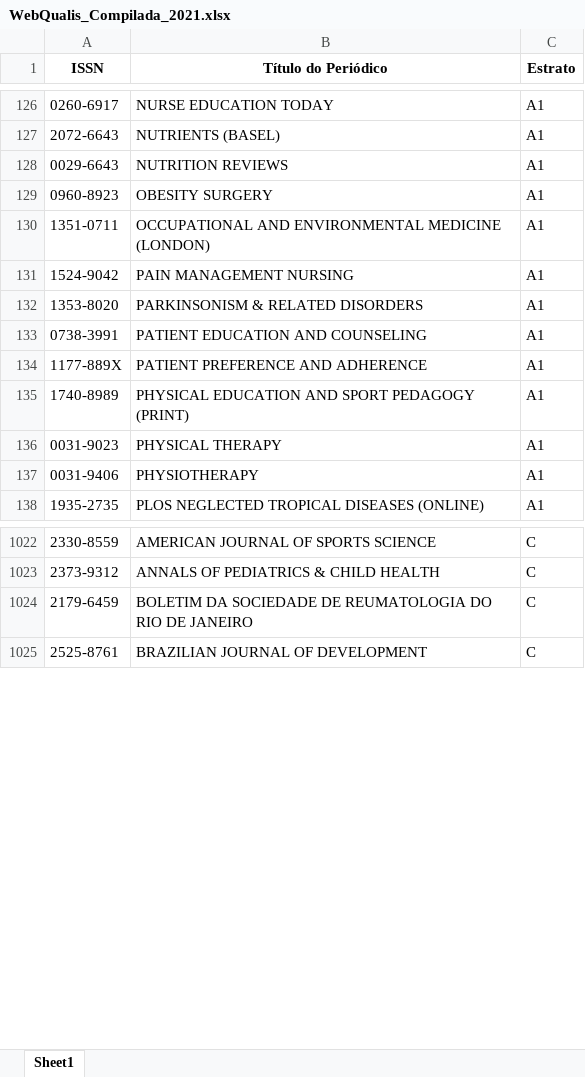
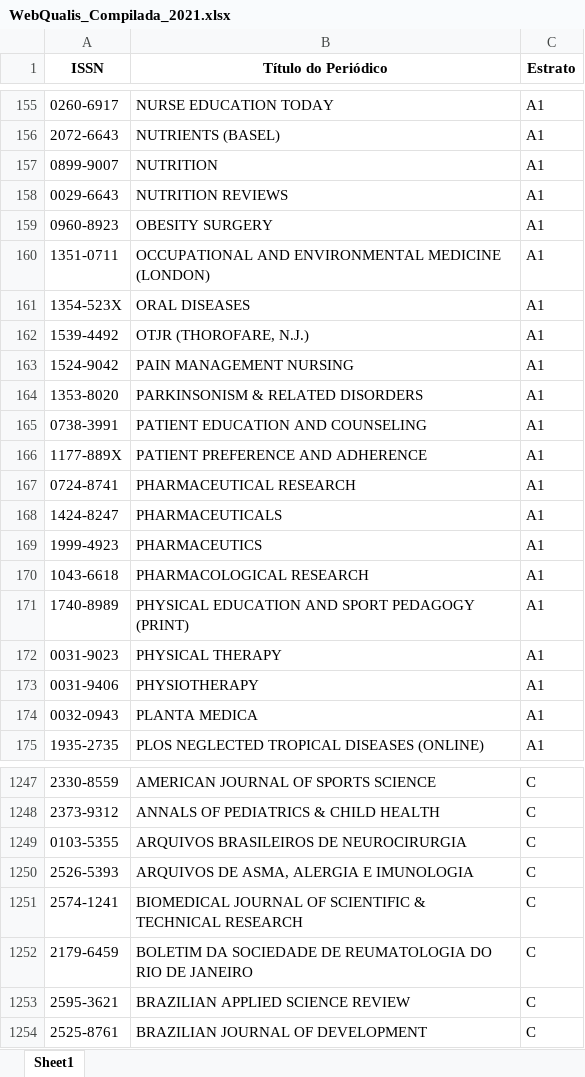
Before and after one commit to FerreiraAS/Ciencia-com-R-Consultoria, an Excel workbook: Metrics/Qualis/WebQualis_Compilada_2021.xlsx, sheet Sheet1, drawn as a sheet; only a part is shown, gaps mark what is left out; values as stored, in another font and other column widths than the file's, no borders; the diff covers the shown part only; the diff names each change by its address in the sheet, - before the commit and + after, or states it on an @@ line.

```diff
--- a/Metrics/Qualis/WebQualis_Compilada_2021.xlsx (sheet Sheet1)
+++ b/Metrics/Qualis/WebQualis_Compilada_2021.xlsx (sheet Sheet1)
+row 157: 0899-9007 | NUTRITION | A1
+row 161: 1354-523X | ORAL DISEASES | A1
+row 162: 1539-4492 | OTJR (THOROFARE, N.J.) | A1
+row 167: 0724-8741 | PHARMACEUTICAL RESEARCH | A1
+row 168: 1424-8247 | PHARMACEUTICALS | A1
+row 169: 1999-4923 | PHARMACEUTICS | A1
+row 170: 1043-6618 | PHARMACOLOGICAL RESEARCH | A1
+row 174: 0032-0943 | PLANTA MEDICA | A1
+row 1249: 0103-5355 | ARQUIVOS BRASILEIROS DE NEUROCIRURGIA | C
+row 1250: 2526-5393 | ARQUIVOS DE ASMA, ALERGIA E IMUNOLOGIA | C
+row 1251: 2574-1241 | BIOMEDICAL JOURNAL OF SCIENTIFIC & TECHNICAL RESEARCH | C
+row 1253: 2595-3621 | BRAZILIAN APPLIED SCIENCE REVIEW | C
```
Also changed, not shown: 226 added rows elsewhere in this sheet, docs/Metrics/Qualis/WebQualis_Compilada_2021.xlsx, 4 other files.
